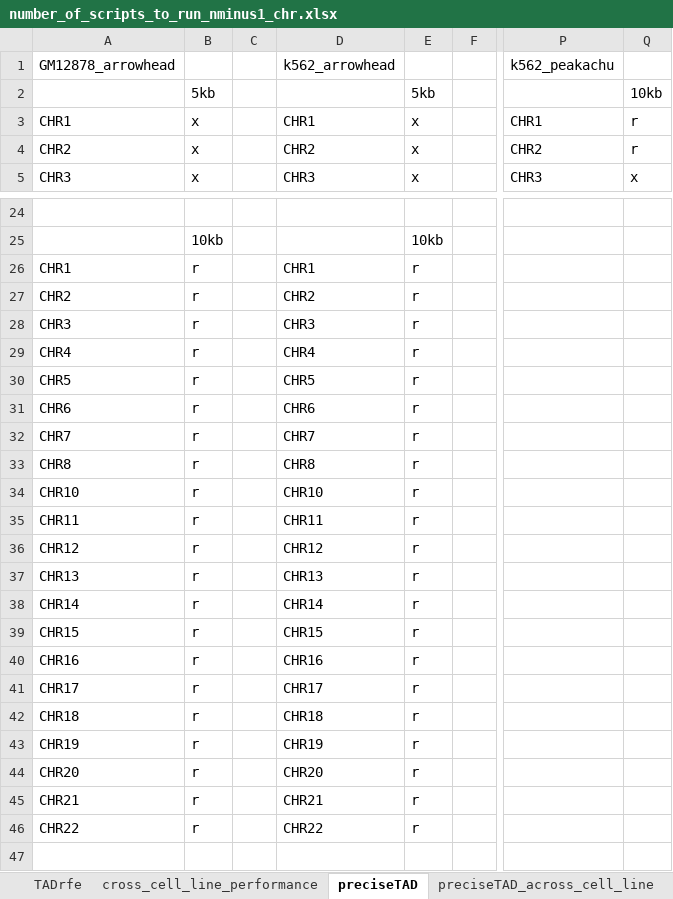
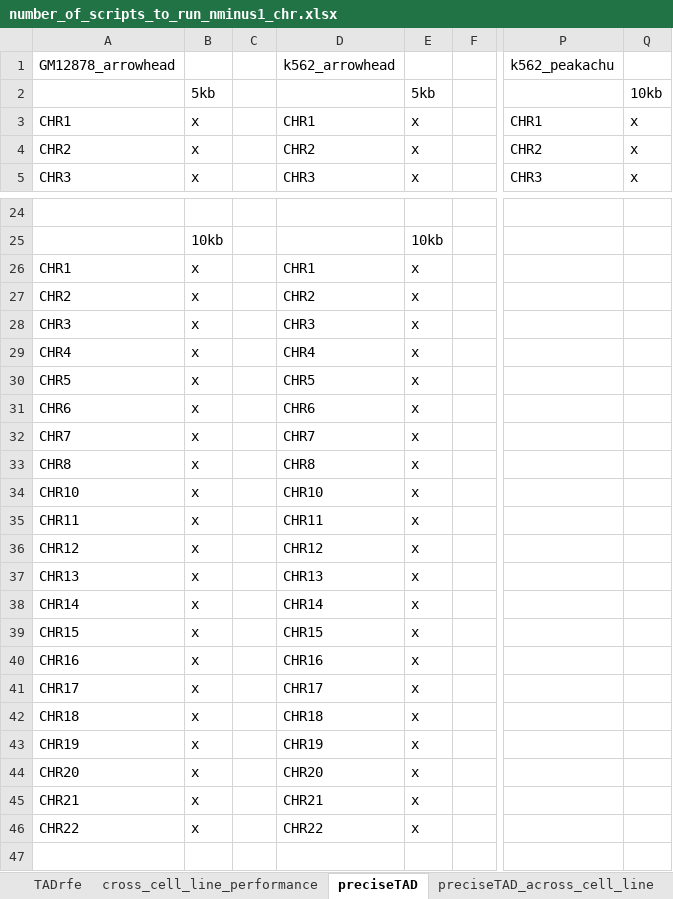
Before and after one commit to stilianoudakis/TAD_predictive_modeling, an Excel workbook: jobs_left_to_run/number_of_scripts_to_run_nminus1_chr.xlsx, sheet preciseTAD, drawn as a sheet; only a part is shown, gaps mark what is left out; values as stored, in another font and other column widths than the file's, no borders; the diff covers the shown part only; the diff names each change by its address in the sheet, - before the commit and + after, or states it on an @@ line.

```diff
--- a/jobs_left_to_run/number_of_scripts_to_run_nminus1_chr.xlsx (sheet preciseTAD)
+++ b/jobs_left_to_run/number_of_scripts_to_run_nminus1_chr.xlsx (sheet preciseTAD)
-Q3:Q4: r
+Q3:Q4: x
-B26:B46: r
+B26:B46: x
-E26:E46: r
+E26:E46: x
```
Also changed, not shown: 116 edited cells elsewhere in this sheet, sheet TADRF, 7 other files.
